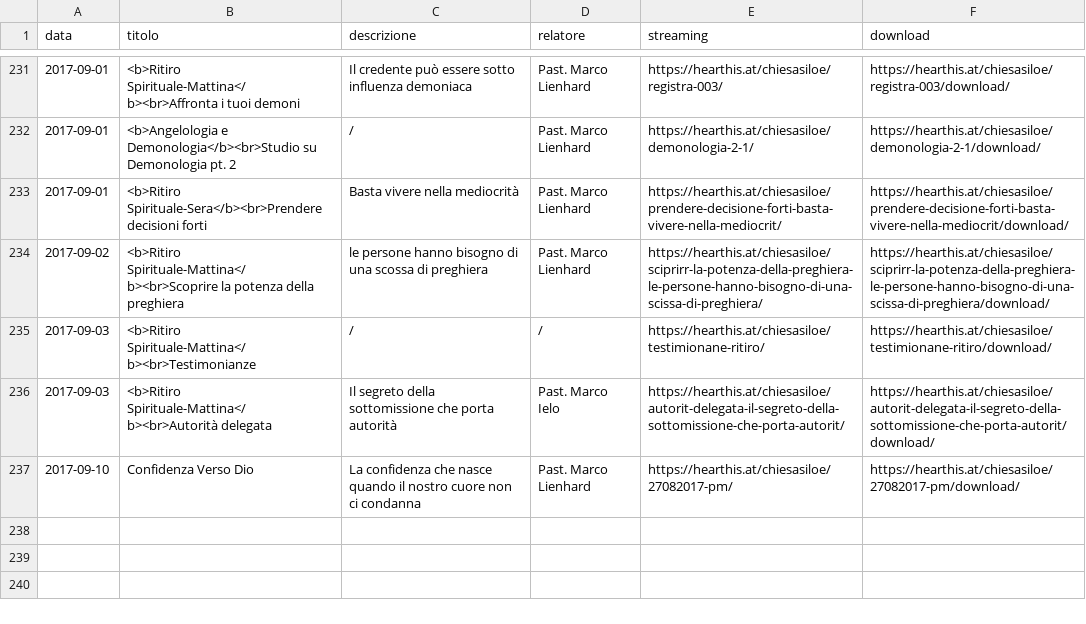
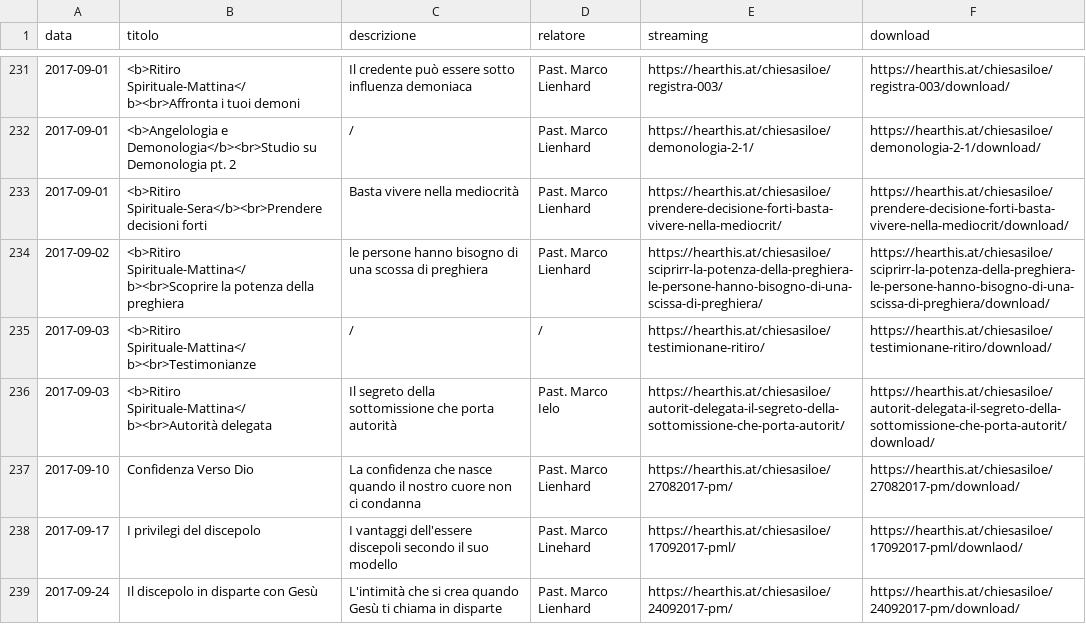
Before and after one commit to ChiesaSiloe/chiesasiloe.github.io, a CSV file: _data/sermons.csv, drawn as a sheet; only a part is shown, gaps mark what is left out; the diff names each change by its address in the sheet, - before the commit and + after, or states it on an @@ line.

Commit message:
waeaw

```diff
--- a/_data/sermons.csv
+++ b/_data/sermons.csv
+row 238: 2017-09-17 | I privilegi del discepolo | I vantaggi dell'essere discepoli secondo il suo modello | Past. Marco Linehard | https://hearthis.at/chiesasiloe/17092017-pml/ | https://hearthis.at/chiesasiloe/17092017-pml/downlaod/
+row 239: 2017-09-24 | Il discepolo in disparte con Gesù | L'intimità che si crea quando Gesù ti chiama in disparte | Past. Marco Lienhard | https://hearthis.at/chiesasiloe/24092017-pm/ | https://hearthis.at/chiesasiloe/24092017-pm/download/
```
